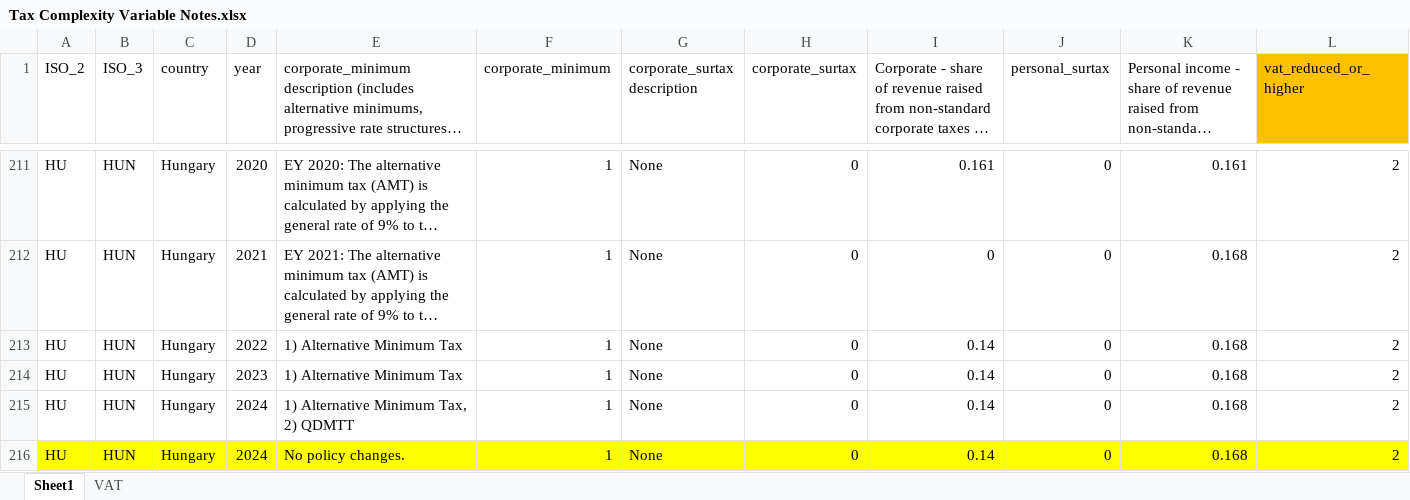
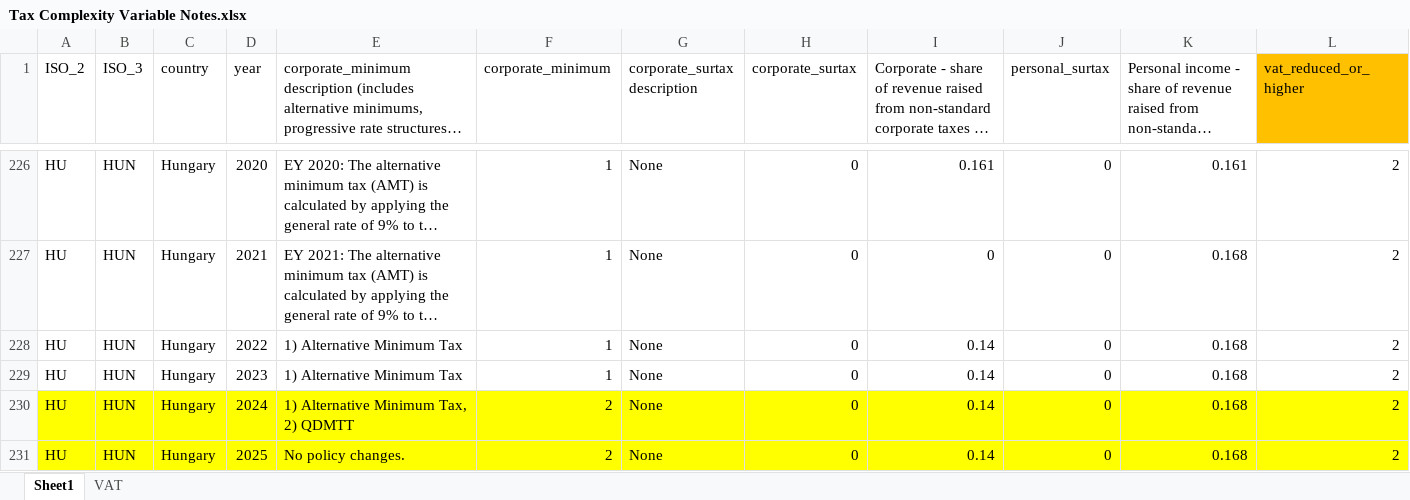
Before and after one commit to TaxFoundation/international-tax-competitiveness-index, an Excel workbook: source_data/Tax Complexity Variable Notes.xlsx, sheet Sheet1, drawn as a sheet; only a part is shown, gaps mark what is left out; long unchanged cells end in …; values as stored, in another font and other column widths than the file's, no borders; addresses are those after the commit; the diff covers the shown part only; the diff names each change by its address in the sheet, - before the commit and + after, or states it on an @@ line.

```diff
--- a/source_data/Tax Complexity Variable Notes.xlsx (sheet Sheet1)
+++ b/source_data/Tax Complexity Variable Notes.xlsx (sheet Sheet1)
-A230:L230 fill: none
+A230:L230 fill: #FFFF00
-F230:F231 (corporate_minimum): 1
+F230:F231 (corporate_minimum): 2
-D231 (year): 2024
+D231 (year): 2025
```
Also changed, not shown: 34 added rows, 9 edited cells and cell formats elsewhere in this sheet, 4 other files.
